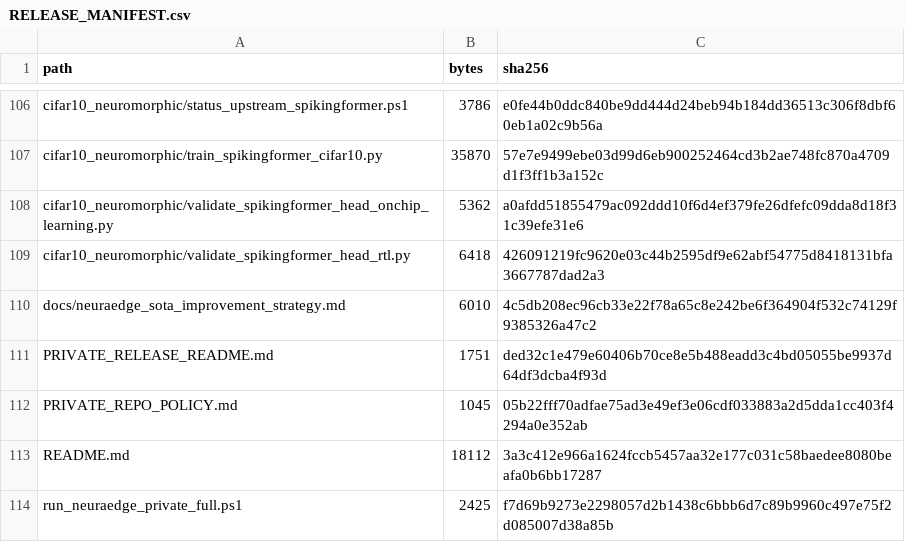
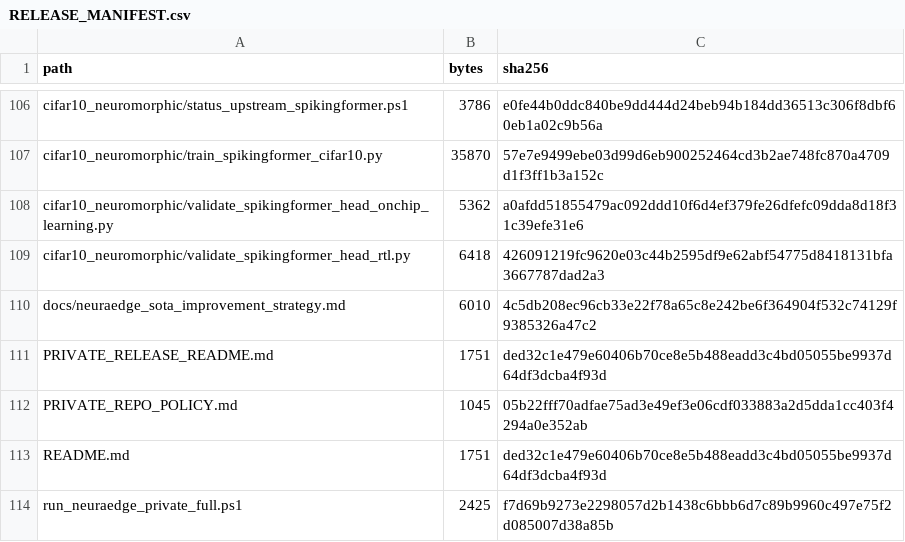
Before and after one commit to Ross0907/mafpe, a CSV file: RELEASE_MANIFEST.csv, drawn as a sheet; only a part is shown, gaps mark what is left out.

Commit message:
Make accelerator release README the repository landing page

```diff
--- a/RELEASE_MANIFEST.csv
+++ b/RELEASE_MANIFEST.csv
@@ -112,3 +112,3 @@
 "PRIVATE_REPO_POLICY.md","1045","05b22fff70adfae75ad3e49ef3e06cdf033883a2d5dda1cc403f4294a0e352ab"
-"README.md","18112","3a3c412e966a1624fccb5457aa32e177c031c58baedee8080beafa0b6bb17287"
+"README.md","1751","ded32c1e479e60406b70ce8e5b488eadd3c4bd05055be9937d64df3dcba4f93d"
 "run_neuraedge_private_full.ps1","2425","f7d69b9273e2298057d2b1438c6bbb6d7c89b9960c497e75f2d085007d38a85b"
```
Also changed, not shown: 3 other files.
